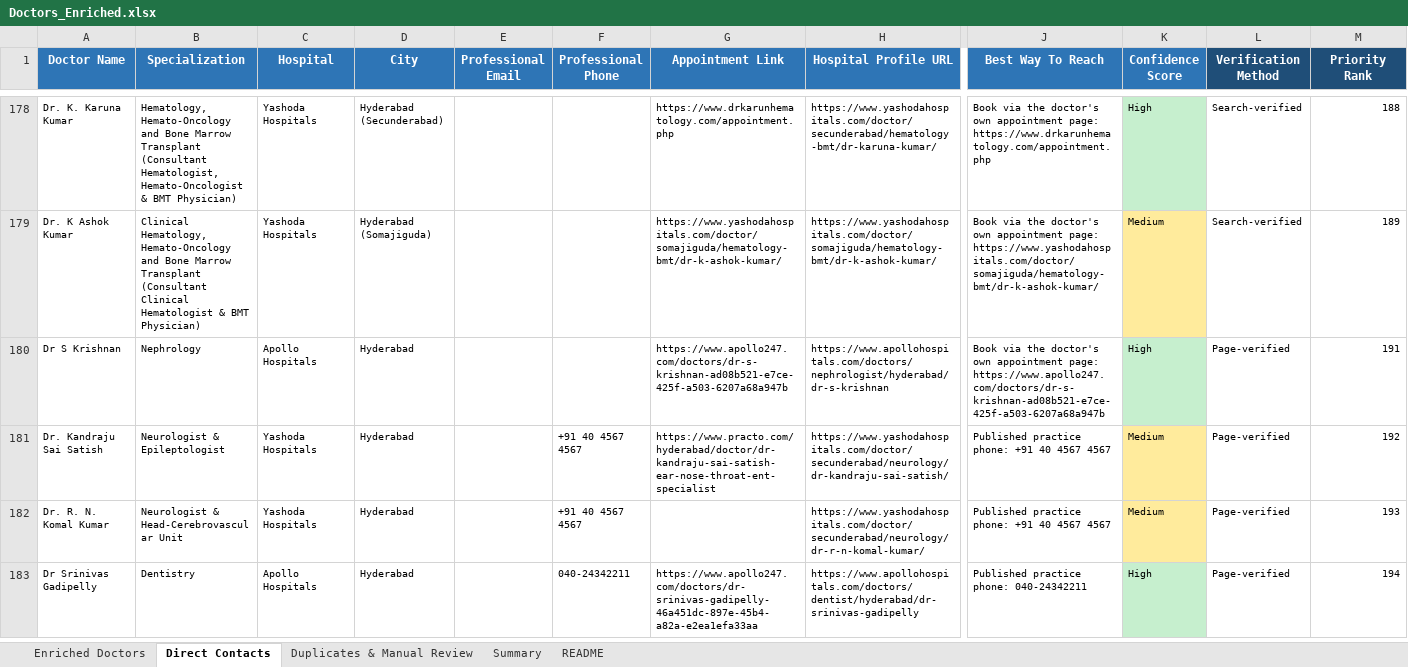
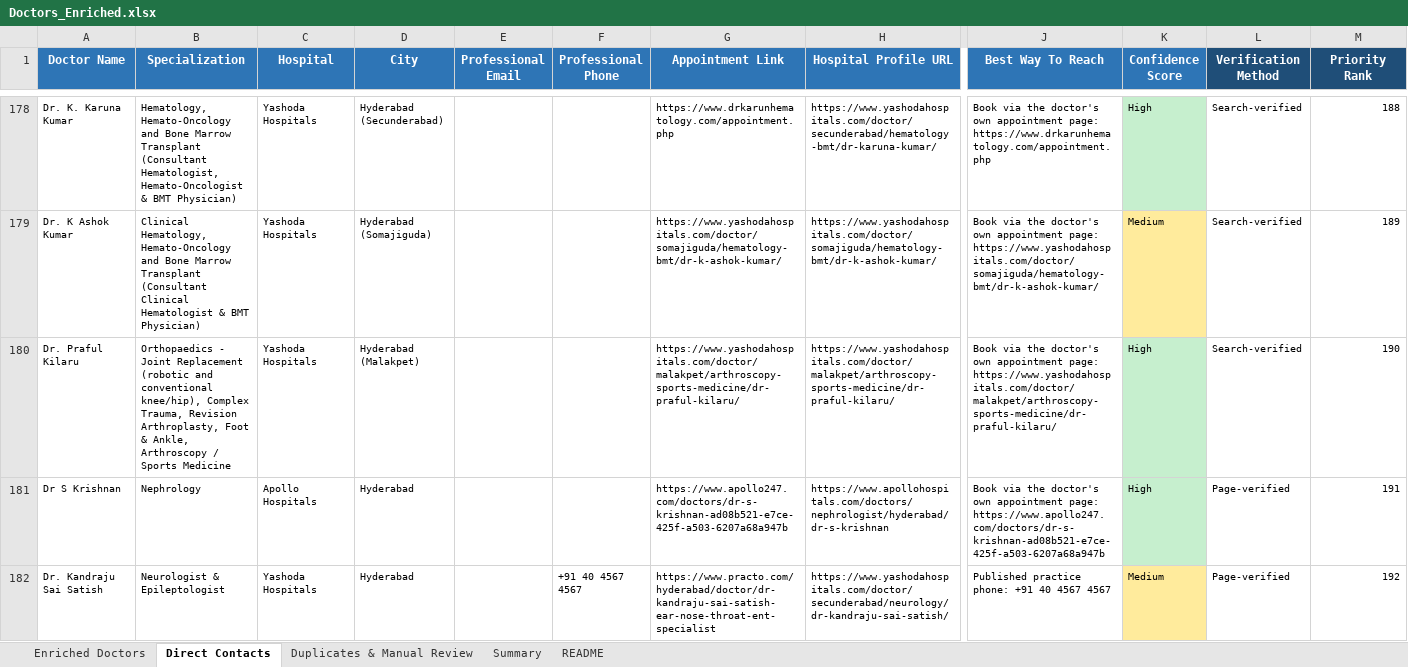
Before and after one commit to GCIA7391/Doctors-, an Excel workbook: Doctors_Enriched.xlsx, sheet Direct Contacts, drawn as a sheet; only a part is shown, gaps mark what is left out; the shorter side is filled out with more unchanged rows; values as stored, in another font and other column widths than the file's, no borders; rows hold the shown columns only; the diff covers the shown part only; the diff names each change by its address in the sheet, - before the commit and + after, or states it on an @@ line.

```diff
--- a/Doctors_Enriched.xlsx (sheet Direct Contacts)
+++ b/Doctors_Enriched.xlsx (sheet Direct Contacts)
+row 180: Dr. Praful Kilaru | Orthopaedics - Joint Replacement (robotic and conventional knee/hip), Complex Trauma, Revision Arthroplasty, Foot & Ankle, Arthroscopy / Sports Medicine | Yashoda Hospitals | Hyderabad (Malakpet) |  |  | https://www.yashodahospitals.com/doctor/malakpet/arthroscopy-sports-medicine/dr-praful-kilaru/ | https://www.yashodahospitals.com/doctor/malakpet/arthroscopy-sports-medicine/dr-praful-kilaru/ | Book via the doctor's own appointment page: https://www.yashodahospitals.com/doctor/malakpet/arthroscopy-sports-medicine/dr-praful-kilaru/ | High | Search-verified | 190
```
Also changed, not shown: 1 added row elsewhere in this sheet, sheet Enriched Doctors, sheet Summary, 1 other file.
